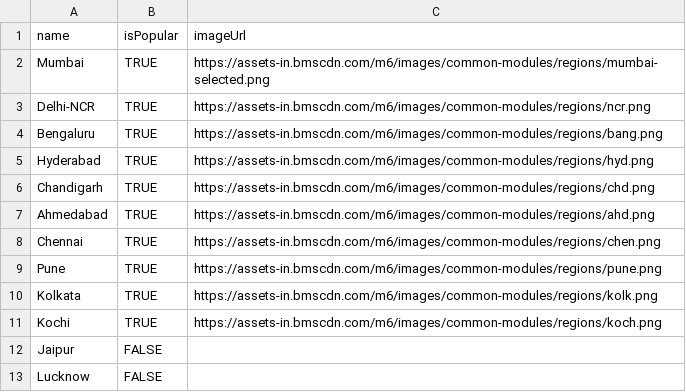
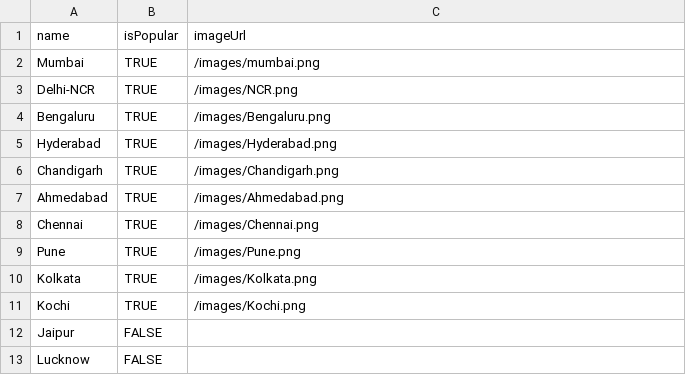
Before and after one commit to lokesh-sharma1997/bookMyShowReplica, a CSV file: bookmyshow-backend/src/main/resources/cities.csv, drawn as a sheet; only a part is shown.

```diff
--- a/bookmyshow-backend/src/main/resources/cities.csv
+++ b/bookmyshow-backend/src/main/resources/cities.csv
@@ -1,12 +1,12 @@
 name,isPopular,imageUrl
-Mumbai,TRUE,https://assets-in.bmscdn.com/m6/images/common-modules/regions/mumbai-selected.png
-Delhi-NCR,TRUE,https://assets-in.bmscdn.com/m6/images/common-modules/regions/ncr.png
-Bengaluru,TRUE,https://assets-in.bmscdn.com/m6/images/common-modules/regions/bang.png
-Hyderabad,TRUE,https://assets-in.bmscdn.com/m6/images/common-modules/regions/hyd.png
-Chandigarh,TRUE,https://assets-in.bmscdn.com/m6/images/common-modules/regions/chd.png
-Ahmedabad,TRUE,https://assets-in.bmscdn.com/m6/images/common-modules/regions/ahd.png
-Chennai,TRUE,https://assets-in.bmscdn.com/m6/images/common-modules/regions/chen.png
-Pune,TRUE,https://assets-in.bmscdn.com/m6/images/common-modules/regions/pune.png
-Kolkata,TRUE,https://assets-in.bmscdn.com/m6/images/common-modules/regions/kolk.png
-Kochi,TRUE,https://assets-in.bmscdn.com/m6/images/common-modules/regions/koch.png
+Mumbai,TRUE,/images/mumbai.png
+Delhi-NCR,TRUE,/images/NCR.png
+Bengaluru,TRUE,/images/Bengaluru.png
+Hyderabad,TRUE,/images/Hyderabad.png
+Chandigarh,TRUE,/images/Chandigarh.png
+Ahmedabad,TRUE,/images/Ahmedabad.png
+Chennai,TRUE,/images/Chennai.png
+Pune,TRUE,/images/Pune.png
+Kolkata,TRUE,/images/Kolkata.png
+Kochi,TRUE,/images/Kochi.png
 Jaipur,FALSE,
```
Also changed, not shown: 44 other files.
